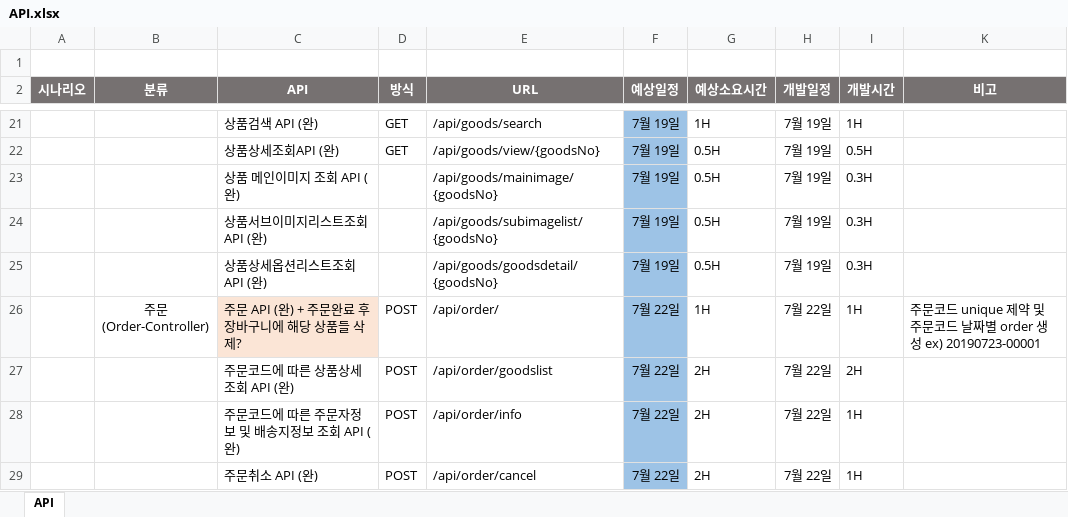
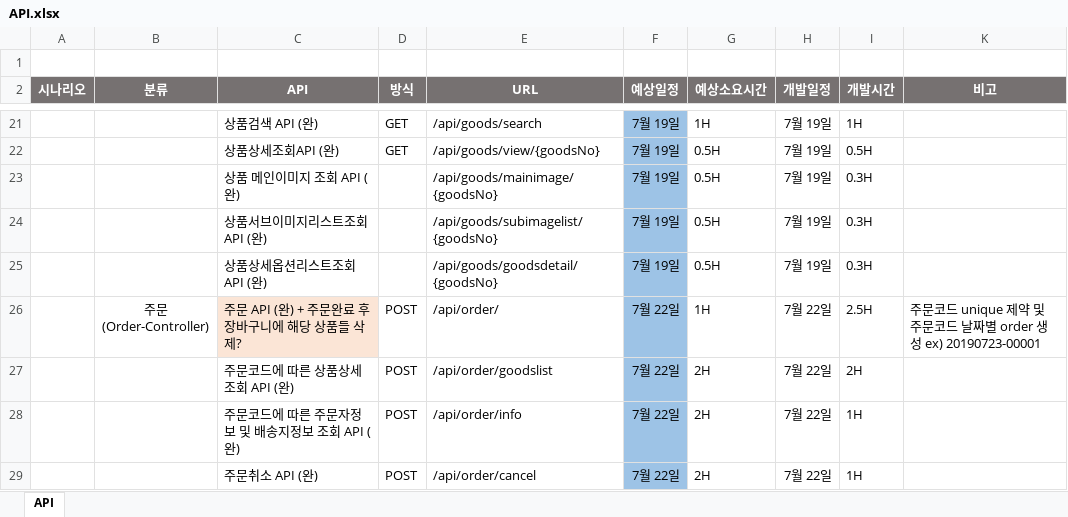
Before and after one commit to skok1025/ShoppingMall, an Excel workbook: API.xlsx, sheet API, drawn as a sheet; only a part is shown, gaps mark what is left out; values as stored, in another font and other column widths than the file's, no borders; the diff names each change by its address in the sheet, - before the commit and + after, or states it on an @@ line.

```diff
--- a/API.xlsx (sheet API)
+++ b/API.xlsx (sheet API)
-I26 (개발시간): 1H
+I26 (개발시간): 2.5H
```
Also changed, not shown: 3 other files.
